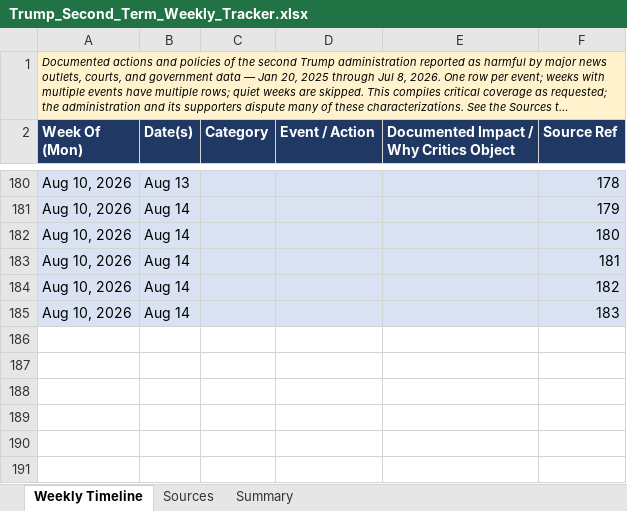
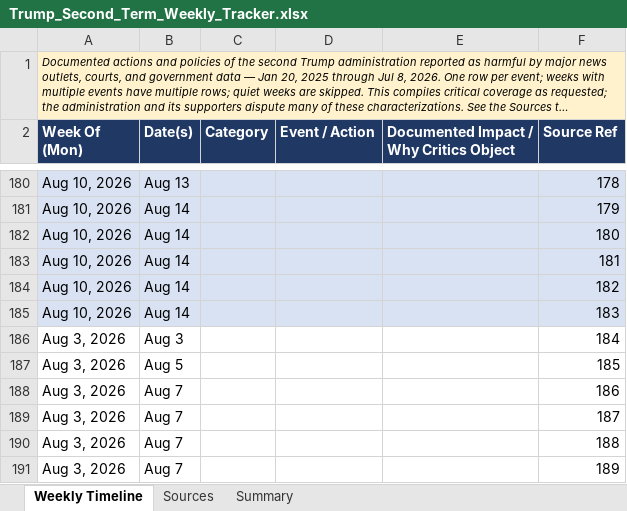
Before and after one commit to APhantomStranger/rights-left, an Excel workbook: data/Trump_Second_Term_Weekly_Tracker.xlsx, sheet Weekly Timeline, drawn as a sheet; only a part is shown, gaps mark what is left out; long unchanged cells end in …; values as stored, in another font and other column widths than the file's, no borders; charts and pictures not drawn; the diff names each change by its address in the sheet, - before the commit and + after, or states it on an @@ line.

```diff
--- a/data/Trump_Second_Term_Weekly_Tracker.xlsx (sheet Weekly Timeline)
+++ b/data/Trump_Second_Term_Weekly_Tracker.xlsx (sheet Weekly Timeline)
+row 186: Aug 3, 2026 | Aug 3 |  |  |  | 184
+row 187: Aug 3, 2026 | Aug 5 |  |  |  | 185
+row 188: Aug 3, 2026 | Aug 7 |  |  |  | 186
+row 189: Aug 3, 2026 | Aug 7 |  |  |  | 187
+row 190: Aug 3, 2026 | Aug 7 |  |  |  | 188
+row 191: Aug 3, 2026 | Aug 7 |  |  |  | 189
```
Also changed, not shown: sheet Sources, 2 other files.
